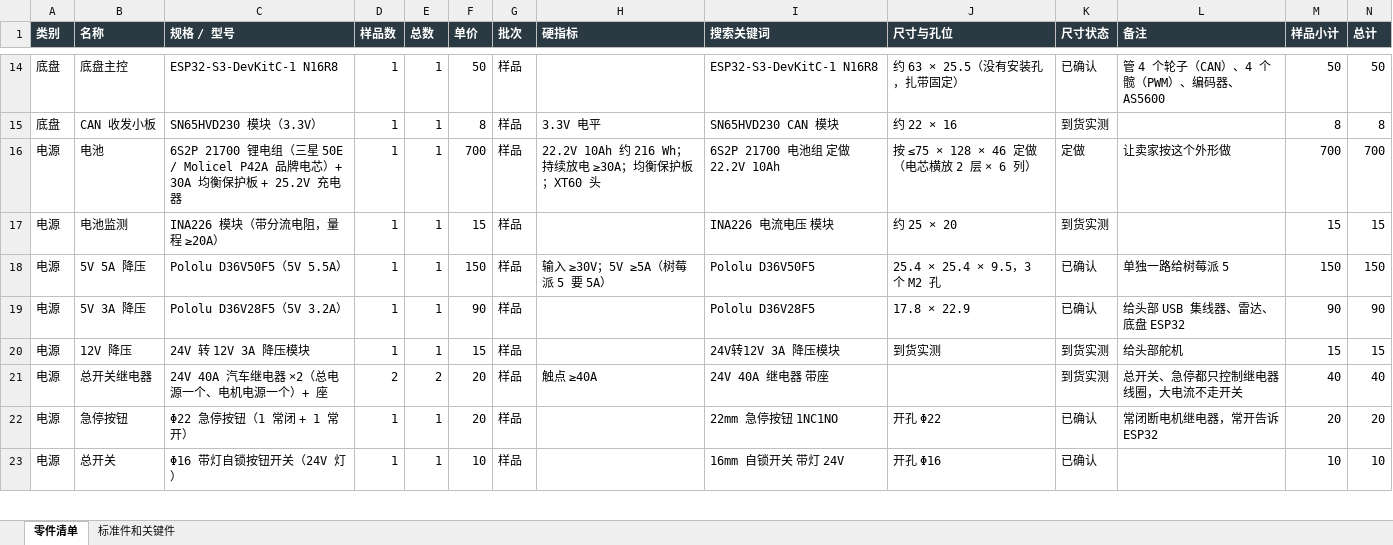
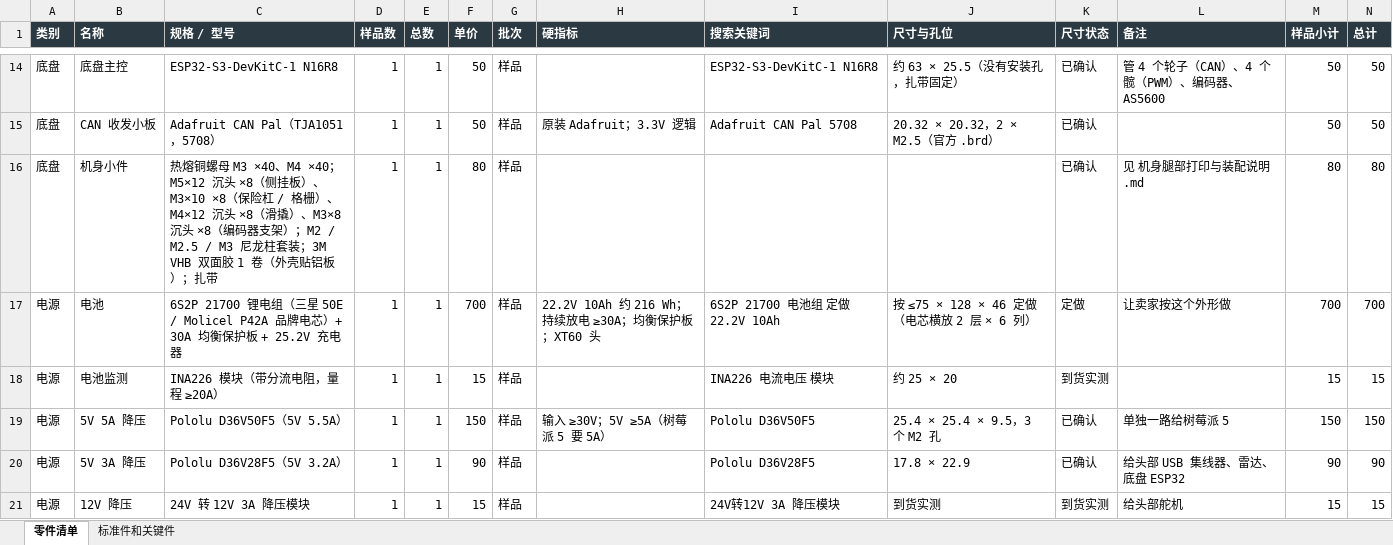
Before and after one commit to whois169/roboot007v, an Excel workbook: docs/机械狗007v/采购清单.xlsx, sheet 零件清单, drawn as a sheet; only a part is shown, gaps mark what is left out; the shorter side is filled out with more unchanged rows; values as stored, in another font and other column widths than the file's, no borders; the diff covers the shown part only; the diff names each change by its address in the sheet, - before the commit and + after, or states it on an @@ line.

```diff
--- a/docs/机械狗007v/采购清单.xlsx (sheet 零件清单)
+++ b/docs/机械狗007v/采购清单.xlsx (sheet 零件清单)
-C15 (规格 / 型号): SN65HVD230 模块（3.3V）
+C15 (规格 / 型号): Adafruit CAN Pal（TJA1051，5708）
-F15 (单价): 8
+F15 (单价): 50
-H15 (硬指标): 3.3V 电平
+H15 (硬指标): 原装 Adafruit；3.3V 逻辑
-I15 (搜索关键词): SN65HVD230 CAN 模块
+I15 (搜索关键词): Adafruit CAN Pal 5708
-J15 (尺寸与孔位): 约 22 × 16
+J15 (尺寸与孔位): 20.32 × 20.32，2 × M2.5（官方 .brd）
-K15 (尺寸状态): 到货实测
+K15 (尺寸状态): 已确认
-M15 (样品小计): 8
+M15 (样品小计): 50
-N15 (总计): 8
+N15 (总计): 50
+row 16: 底盘 | 机身小件 | 热熔铜螺母 M3 ×40、M4 ×40；M5×12 沉头 ×8（侧挂板）、M3×10 ×8（保险杠 / 格栅）、M4×12 沉头 ×8（滑撬）、M3×8 沉头 ×8（编码器支架）；M2 / M2.5 / M3 尼龙柱套装；3M VHB 双面胶 1 卷（外壳贴铝板）；扎带 | 1 | 1 | 80 | 样品 |  |  |  | 已确认 | 见 机身腿部打印与装配说明.md | 80 | 80
```
Also changed, not shown: 32 edited cells and cell formats elsewhere in this sheet, 5 other files.
